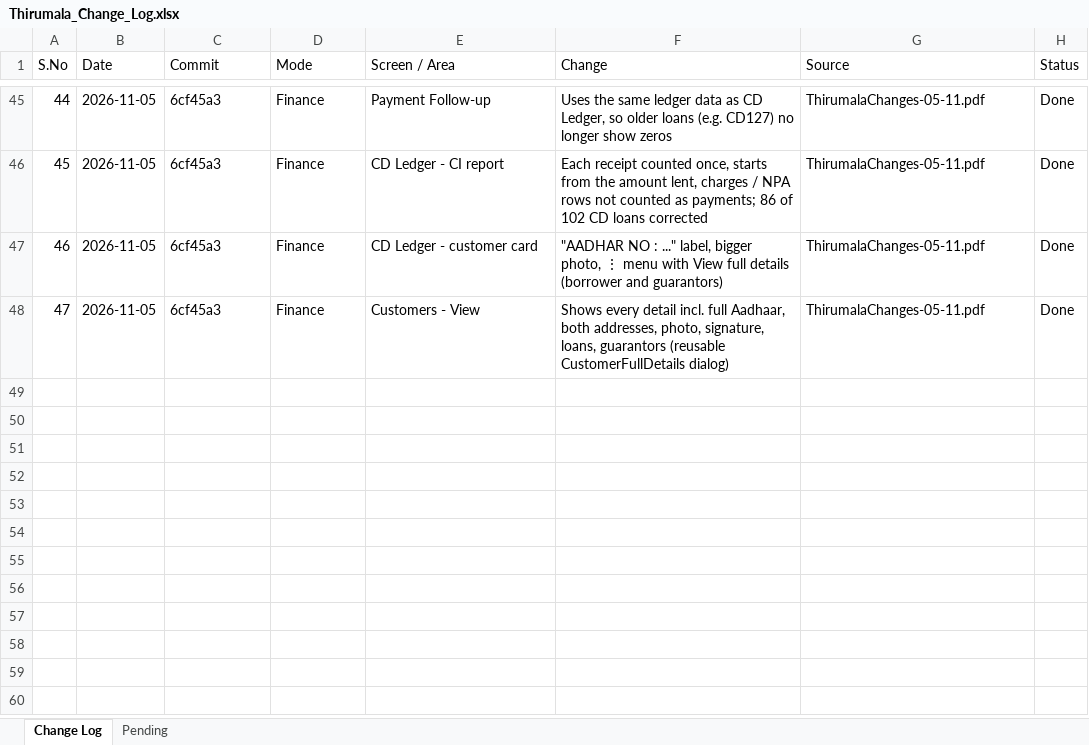
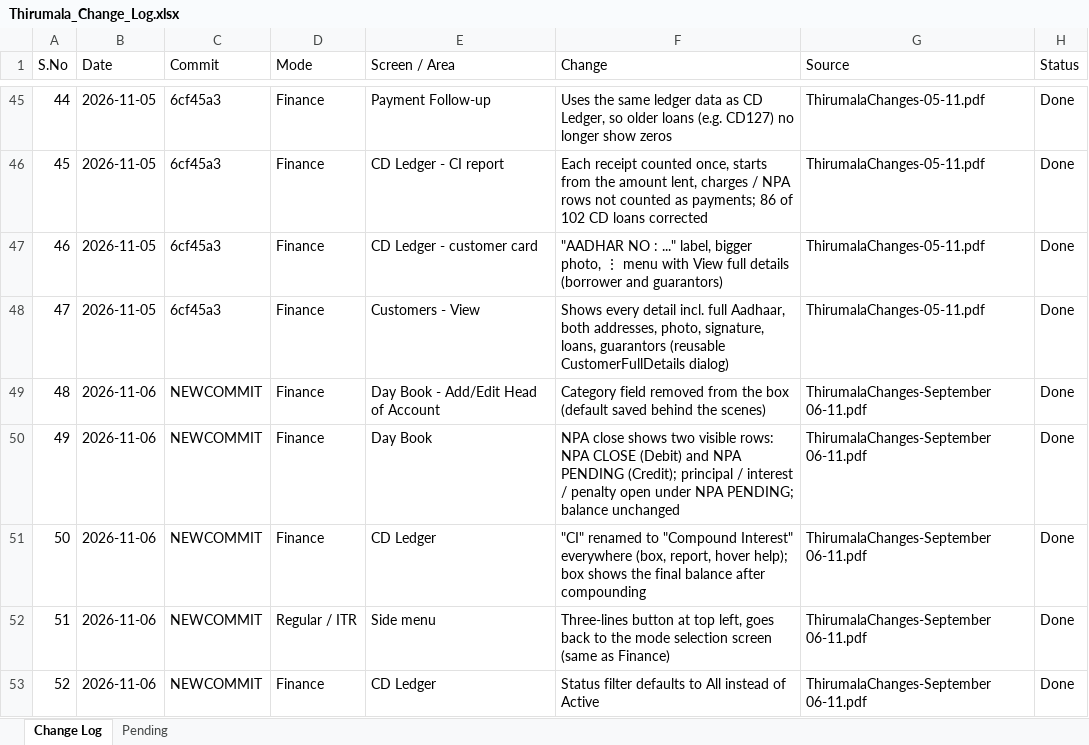
Before and after one commit to tirumalagroups/TirumalaGroups, an Excel workbook: Thirumala_Change_Log.xlsx, sheet Change Log, drawn as a sheet; only a part is shown, gaps mark what is left out; values as stored, in another font and other column widths than the file's, no borders; the diff names each change by its address in the sheet, - before the commit and + after, or states it on an @@ line.

Commit message:
06-11 changes: NPA Pending row, Compound Interest naming, mode button, status default
- Day Book: Category removed from Add/Edit Head box; NPA close shows NPA CLOSE (Debit)
  and NPA PENDING (Credit) rows, with the parts opening under NPA PENDING
- CD Ledger: CI renamed Compound Interest; box shows the final balance; Status defaults to All
- Regular / ITR: three-lines button at top left goes to mode selection

```diff
--- a/Thirumala_Change_Log.xlsx (sheet Change Log)
+++ b/Thirumala_Change_Log.xlsx (sheet Change Log)
+row 49: 48 | 2026-11-06 | NEWCOMMIT | Finance | Day Book - Add/Edit Head of Account | Category field removed from the box (default saved behind the scenes) | ThirumalaChanges-September 06-11.pdf | Done
+row 50: 49 | 2026-11-06 | NEWCOMMIT | Finance | Day Book | NPA close shows two visible rows: NPA CLOSE (Debit) and NPA PENDING (Credit); principal / interest / penalty open under NPA PENDING; balance unchanged | ThirumalaChanges-September 06-11.pdf | Done
+row 51: 50 | 2026-11-06 | NEWCOMMIT | Finance | CD Ledger | "CI" renamed to "Compound Interest" everywhere (box, report, hover help); box shows the final balance after compounding | ThirumalaChanges-September 06-11.pdf | Done
+row 52: 51 | 2026-11-06 | NEWCOMMIT | Regular / ITR | Side menu | Three-lines button at top left, goes back to the mode selection screen (same as Finance) | ThirumalaChanges-September 06-11.pdf | Done
+row 53: 52 | 2026-11-06 | NEWCOMMIT | Finance | CD Ledger | Status filter defaults to All instead of Active | ThirumalaChanges-September 06-11.pdf | Done
```
Also changed, not shown: 5 other files.
